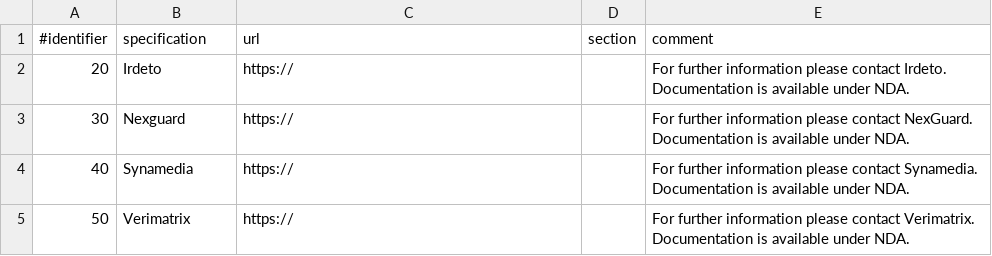
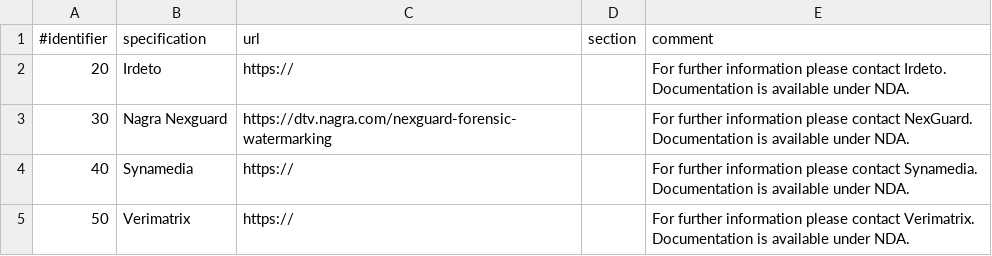
Before and after one commit to Dash-Industry-Forum/Identifiers, a CSV file: csv/watermarking.csv, drawn as a sheet.

Commit message:
Update watermarking.csv

```diff
--- a/csv/watermarking.csv
+++ b/csv/watermarking.csv
@@ -2,3 +2,3 @@
 20|Irdeto|https://||For further information please contact Irdeto. Documentation is available under NDA.
-30|Nexguard|https://||For further information please contact NexGuard. Documentation is available under NDA.
+30|Nagra Nexguard|https://dtv.nagra.com/nexguard-forensic-watermarking||For further information please contact NexGuard. Documentation is available under NDA.
 40|Synamedia|https://||For further information please contact Synamedia. Documentation is available under NDA.
```
